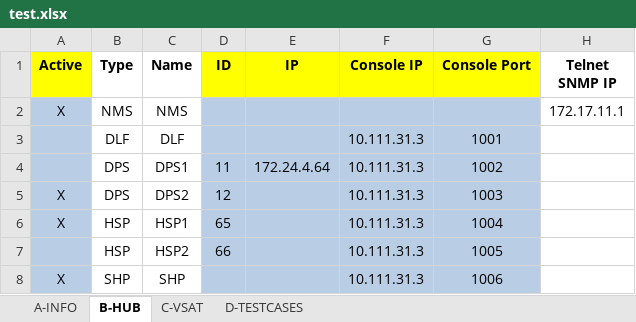
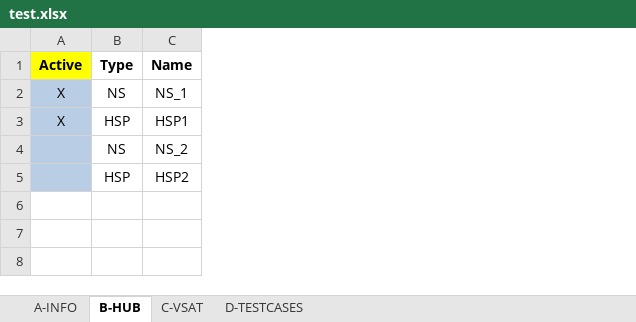
Before and after one commit to luckxiang/NG_NMS, an Excel workbook: data/test.xlsx, sheet B-HUB, drawn as a sheet; values as stored, in another font and other column widths than the file's, no borders; removed rows and columns are numbered as before the commit, all else as after; the diff names each change by its address in the sheet, - before the commit and + after, or states it on an @@ line.

```diff
--- a/data/test.xlsx (sheet B-HUB)
+++ b/data/test.xlsx (sheet B-HUB)
-column D (ID), rows 6-7: 65 | 66
-column E (IP), empty
-column F (Console IP), rows 6-7: 10.111.31.3 | 10.111.31.3
-column G (Console Port), rows 6-7: 1004 | 1005
-column H (Telnet SNMP IP), row 2: 172.17.11.1
-B2 (Type): NMS
+B2 (Type): NS
-C2 (Name): NMS
+C2 (Name): NS_1
-row 3:  | DLF | DLF |  |  | 10.111.31.3 | 1001
-row 4:  | DPS | DPS1 | 11 | 172.24.4.64 | 10.111.31.3 | 1002
-row 5: X | DPS | DPS2 | 12 |  | 10.111.31.3 | 1003
+row 4:  | NS | NS_2
-row 8: X | SHP | SHP |  |  | 10.111.31.3 | 1006
```
Also changed, not shown: sheet A-INFO, sheet D-TESTCASES, sheet C-VSAT, 25 other files.
